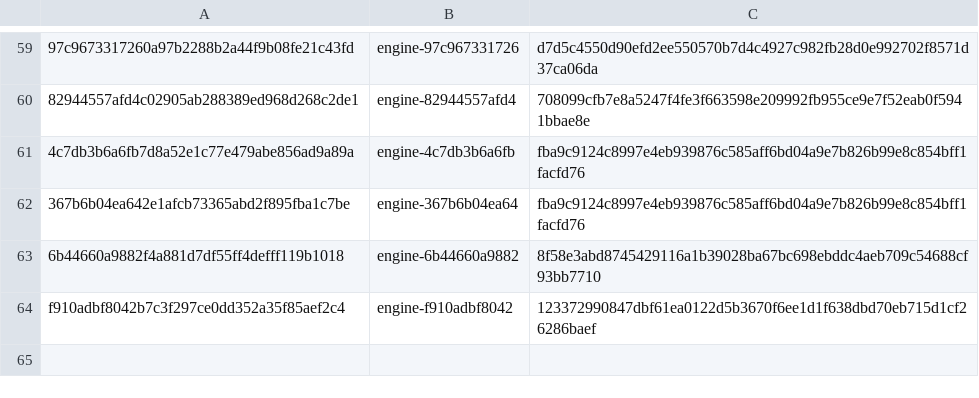
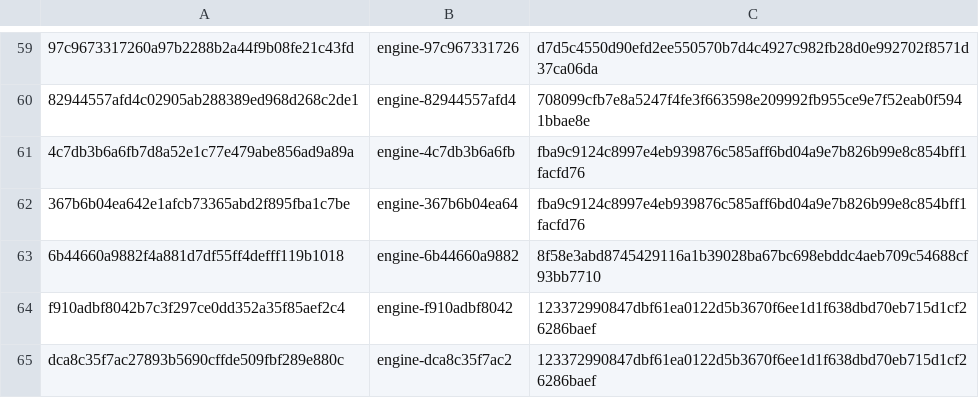
Before and after one commit to Arav-Arun/ardia, a TSV file: packages/ardiacore/prebuilt-engines.tsv, drawn as a sheet; only a part is shown, gaps mark what is left out; the diff names each change by its address in the sheet, - before the commit and + after, or states it on an @@ line.

```diff
--- a/packages/ardiacore/prebuilt-engines.tsv
+++ b/packages/ardiacore/prebuilt-engines.tsv
+row 65: dca8c35f7ac27893b5690cffde509fbf289e880c | engine-dca8c35f7ac2 | 123372990847dbf61ea0122d5b3670f6ee1d1f638dbd70eb715d1cf26286baef
```
Also changed, not shown: 2 other files.
